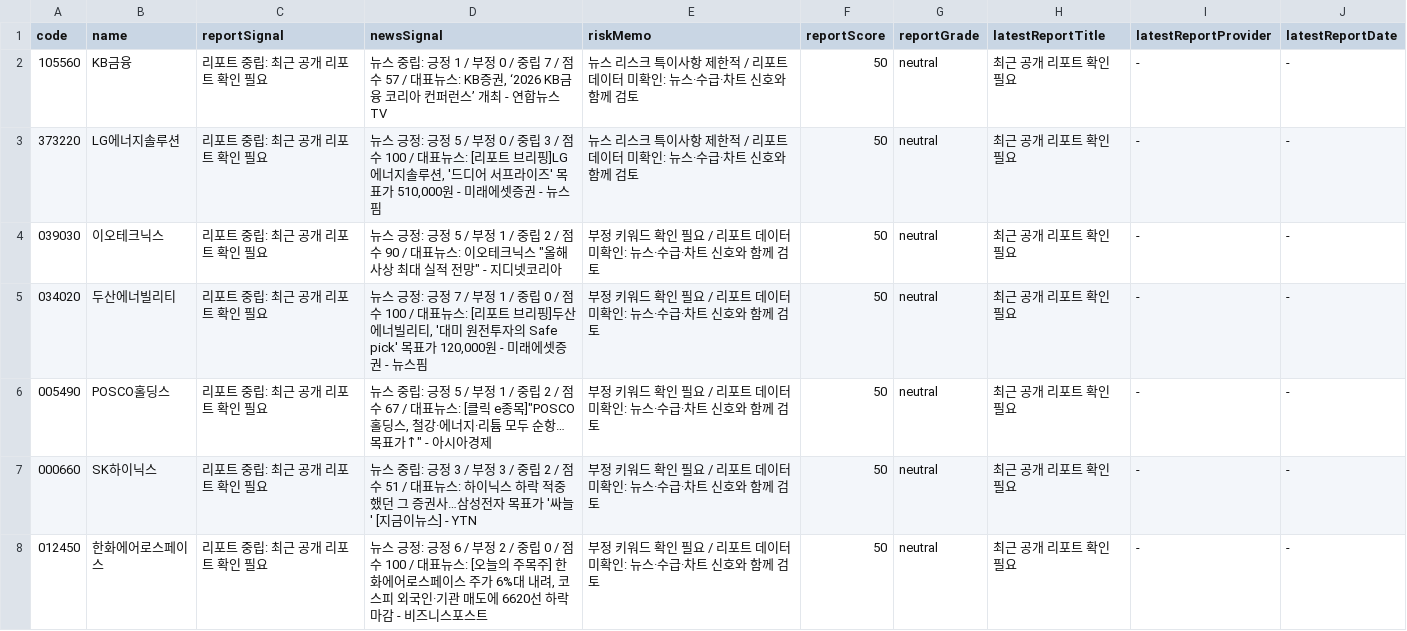
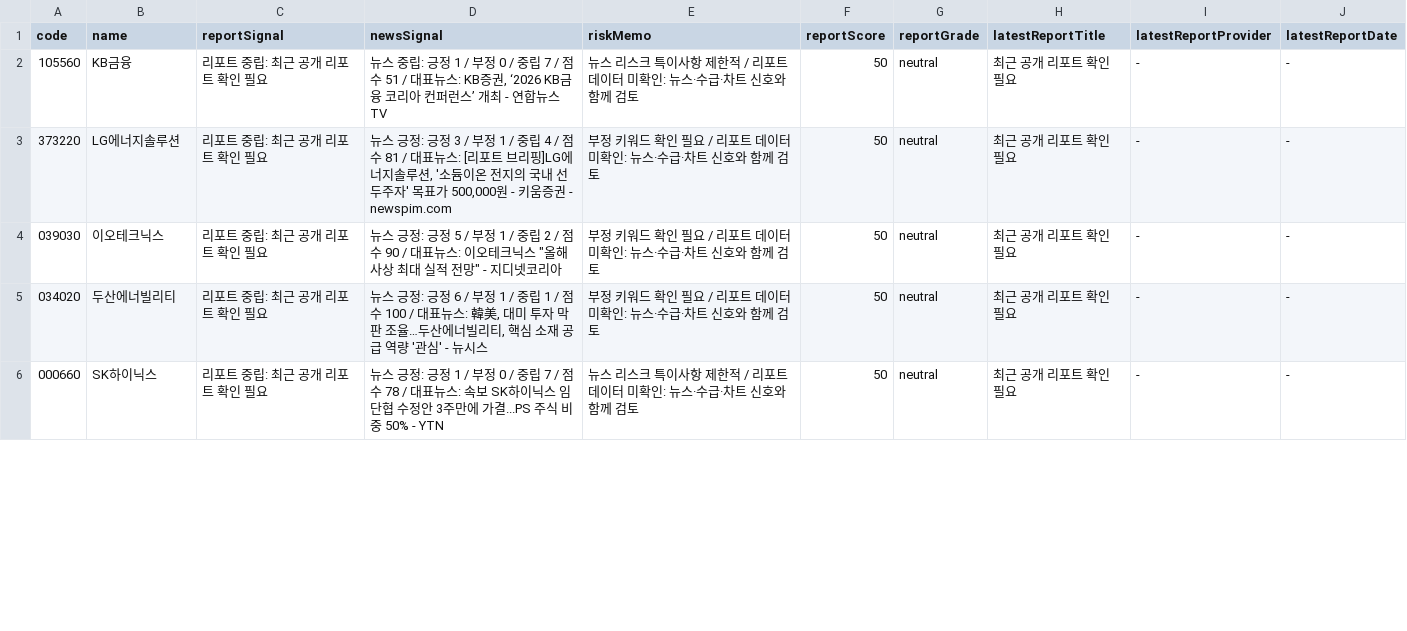
Before and after one commit to babbu28238/investment-json-data, a CSV file: report_hints.csv, drawn as a sheet; only a part is shown; the diff covers the shown part only.

```diff
--- a/report_hints.csv
+++ b/report_hints.csv
@@ -1,8 +1,6 @@
 code,name,reportSignal,newsSignal,riskMemo,reportScore,reportGrade,latestReportTitle,latestReportProvider,latestReportDate
-105560,KB금융,리포트 중립: 최근 공개 리포트 확인 필요,"뉴스 중립: 긍정 1 / 부정 0 / 중립 7 / 점수 57 / 대표뉴스: KB증권, ‘2026 KB금융 코리아 컨퍼런스’ 개최 - 연합뉴스TV",뉴스 리스크 특이사항 제한적 / 리포트 데이터 미확인: 뉴스·수급·차트 신호와 함께 검토,50,neutral,최근 공개 리포트 확인 필요,-,-
-373220,LG에너지솔루션,리포트 중립: 최근 공개 리포트 확인 필요,"뉴스 긍정: 긍정 5 / 부정 0 / 중립 3 / 점수 100 / 대표뉴스: [리포트 브리핑]LG에너지솔루션, '드디어 서프라이즈' 목표가 510,000원 - 미래에셋증권 - 뉴스핌",뉴스 리스크 특이사항 제한적 / 리포트 데이터 미확인: 뉴스·수급·차트 신호와 함께 검토,50,neutral,최근 공개 리포트 확인 필요,-,-
+105560,KB금융,리포트 중립: 최근 공개 리포트 확인 필요,"뉴스 중립: 긍정 1 / 부정 0 / 중립 7 / 점수 51 / 대표뉴스: KB증권, ‘2026 KB금융 코리아 컨퍼런스’ 개최 - 연합뉴스TV",뉴스 리스크 특이사항 제한적 / 리포트 데이터 미확인: 뉴스·수급·차트 신호와 함께 검토,50,neutral,최근 공개 리포트 확인 필요,-,-
+373220,LG에너지솔루션,리포트 중립: 최근 공개 리포트 확인 필요,"뉴스 긍정: 긍정 3 / 부정 1 / 중립 4 / 점수 81 / 대표뉴스: [리포트 브리핑]LG에너지솔루션, '소듐이온 전지의 국내 선두주자' 목표가 500,000원 - 키움증권 - newspim.com",부정 키워드 확인 필요 / 리포트 데이터 미확인: 뉴스·수급·차트 신호와 함께 검토,50,neutral,최근 공개 리포트 확인 필요,-,-
 039030,이오테크닉스,리포트 중립: 최근 공개 리포트 확인 필요,"뉴스 긍정: 긍정 5 / 부정 1 / 중립 2 / 점수 90 / 대표뉴스: 이오테크닉스 ""올해 사상 최대 실적 전망"" - 지디넷코리아",부정 키워드 확인 필요 / 리포트 데이터 미확인: 뉴스·수급·차트 신호와 함께 검토,50,neutral,최근 공개 리포트 확인 필요,-,-
-034020,두산에너빌리티,리포트 중립: 최근 공개 리포트 확인 필요,"뉴스 긍정: 긍정 7 / 부정 1 / 중립 0 / 점수 100 / 대표뉴스: [리포트 브리핑]두산에너빌리티, '대미 원전투자의 Safe pick' 목표가 120,000원 - 미래에셋증권 - 뉴스핌",부정 키워드 확인 필요 / 리포트 데이터 미확인: 뉴스·수급·차트 신호와 함께 검토,50,neutral,최근 공개 리포트 확인 필요,-,-
-005490,POSCO홀딩스,리포트 중립: 최근 공개 리포트 확인 필요,"뉴스 중립: 긍정 5 / 부정 1 / 중립 2 / 점수 67 / 대표뉴스: [클릭 e종목]""POSCO홀딩스, 철강·에너지·리튬 모두 순항…목표가↑"" - 아시아경제",부정 키워드 확인 필요 / 리포트 데이터 미확인: 뉴스·수급·차트 신호와 함께 검토,50,neutral,최근 공개 리포트 확인 필요,-,-
-000660,SK하이닉스,리포트 중립: 최근 공개 리포트 확인 필요,뉴스 중립: 긍정 3 / 부정 3 / 중립 2 / 점수 51 / 대표뉴스: 하이닉스 하락 적중했던 그 증권사…삼성전자 목표가 '싸늘' [지금이뉴스] - YTN,부정 키워드 확인 필요 / 리포트 데이터 미확인: 뉴스·수급·차트 신호와 함께 검토,50,neutral,최근 공개 리포트 확인 필요,-,-
-012450,한화에어로스페이스,리포트 중립: 최근 공개 리포트 확인 필요,"뉴스 긍정: 긍정 6 / 부정 2 / 중립 0 / 점수 100 / 대표뉴스: [오늘의 주목주] 한화에어로스페이스 주가 6%대 내려, 코스피 외국인·기관 매도에 6620선 하락 마감 - 비즈니스포스트",부정 키워드 확인 필요 / 리포트 데이터 미확인: 뉴스·수급·차트 신호와 함께 검토,50,neutral,최근 공개 리포트 확인 필요,-,-
+034020,두산에너빌리티,리포트 중립: 최근 공개 리포트 확인 필요,"뉴스 긍정: 긍정 6 / 부정 1 / 중립 1 / 점수 100 / 대표뉴스: 韓美, 대미 투자 막판 조율…두산에너빌리티, 핵심 소재 공급 역량 '관심' - 뉴시스",부정 키워드 확인 필요 / 리포트 데이터 미확인: 뉴스·수급·차트 신호와 함께 검토,50,neutral,최근 공개 리포트 확인 필요,-,-
+000660,SK하이닉스,리포트 중립: 최근 공개 리포트 확인 필요,뉴스 긍정: 긍정 1 / 부정 0 / 중립 7 / 점수 78 / 대표뉴스: 속보 SK하이닉스 임단협 수정안 3주만에 가결...PS 주식 비중 50% - YTN,뉴스 리스크 특이사항 제한적 / 리포트 데이터 미확인: 뉴스·수급·차트 신호와 함께 검토,50,neutral,최근 공개 리포트 확인 필요,-,-
```
Also changed, not shown: 6 added rows, 4 removed rows and 17 edited cells elsewhere in this file, stock_candidates_input.csv, supply_flow_input.csv, 29 other files.
